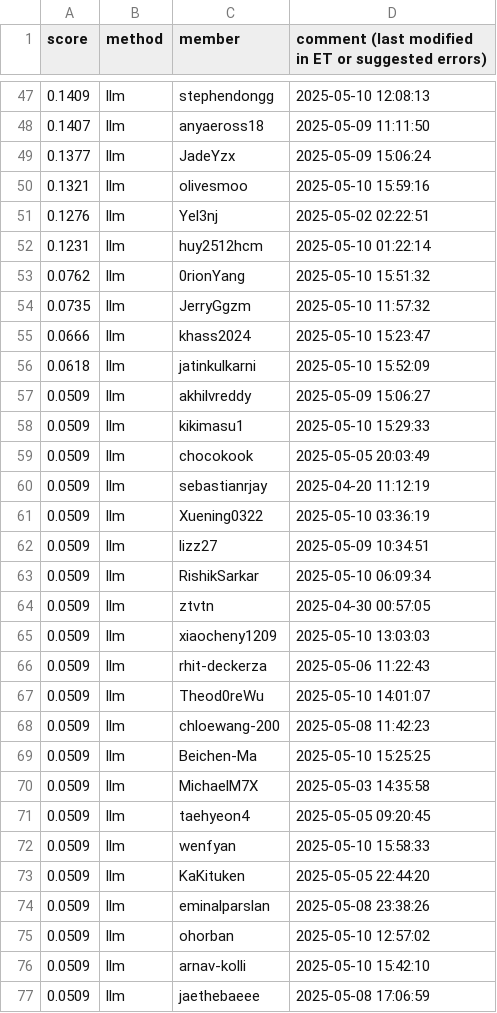
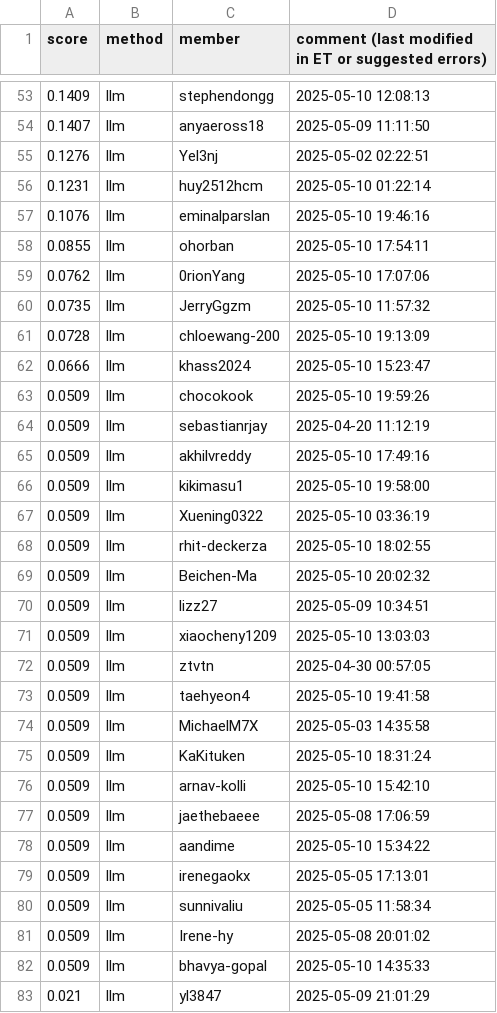
Before and after one commit to cornell-cs5740-sp25/leaderboards, a CSV file: a5/llm.csv, drawn as a sheet; only a part is shown, gaps mark what is left out; the shorter side is filled out with more unchanged rows; the diff covers the shown part only.

Commit message:
Leaderboard Update

```diff
--- a/a5/llm.csv
+++ b/a5/llm.csv
@@ -48,29 +54,23 @@ score,method,member,comment (last modified in ET or suggested errors)
 0.1407,llm,anyaeross18,2025-05-09 11:11:50
-0.1377,llm,JadeYzx,2025-05-09 15:06:24
-0.1321,llm,olivesmoo,2025-05-10 15:59:16
 0.1276,llm,Yel3nj,2025-05-02 02:22:51
 0.1231,llm,huy2512hcm,2025-05-10 01:22:14
-0.0762,llm,0rionYang,2025-05-10 15:51:32
+0.1076,llm,eminalparslan,2025-05-10 19:46:16
+0.0855,llm,ohorban,2025-05-10 17:54:11
+0.0762,llm,0rionYang,2025-05-10 17:07:06
 0.0735,llm,JerryGgzm,2025-05-10 11:57:32
+0.0728,llm,chloewang-200,2025-05-10 19:13:09
 0.0666,llm,khass2024,2025-05-10 15:23:47
-0.0618,llm,jatinkulkarni,2025-05-10 15:52:09
-0.0509,llm,akhilvreddy,2025-05-09 15:06:27
-0.0509,llm,kikimasu1,2025-05-10 15:29:33
-0.0509,llm,chocokook,2025-05-05 20:03:49
+0.0509,llm,chocokook,2025-05-10 19:59:26
 0.0509,llm,sebastianrjay,2025-04-20 11:12:19
+0.0509,llm,akhilvreddy,2025-05-10 17:49:16
+0.0509,llm,kikimasu1,2025-05-10 19:58:00
 0.0509,llm,Xuening0322,2025-05-10 03:36:19
+0.0509,llm,rhit-deckerza,2025-05-10 18:02:55
+0.0509,llm,Beichen-Ma,2025-05-10 20:02:32
 0.0509,llm,lizz27,2025-05-09 10:34:51
-0.0509,llm,RishikSarkar,2025-05-10 06:09:34
+0.0509,llm,xiaocheny1209,2025-05-10 13:03:03
 0.0509,llm,ztvtn,2025-04-30 00:57:05
-0.0509,llm,xiaocheny1209,2025-05-10 13:03:03
-0.0509,llm,rhit-deckerza,2025-05-06 11:22:43
-0.0509,llm,Theod0reWu,2025-05-10 14:01:07
-0.0509,llm,chloewang-200,2025-05-08 11:42:23
-0.0509,llm,Beichen-Ma,2025-05-10 15:25:25
+0.0509,llm,taehyeon4,2025-05-10 19:41:58
 0.0509,llm,MichaelM7X,2025-05-03 14:35:58
-0.0509,llm,taehyeon4,2025-05-05 09:20:45
-0.0509,llm,wenfyan,2025-05-10 15:58:33
-0.0509,llm,KaKituken,2025-05-05 22:44:20
-0.0509,llm,eminalparslan,2025-05-08 23:38:26
-0.0509,llm,ohorban,2025-05-10 12:57:02
+0.0509,llm,KaKituken,2025-05-10 18:31:24
 0.0509,llm,arnav-kolli,2025-05-10 15:42:10
```
Also changed, not shown: 8 added rows, 2 removed rows and 11 edited cells elsewhere in this file.
